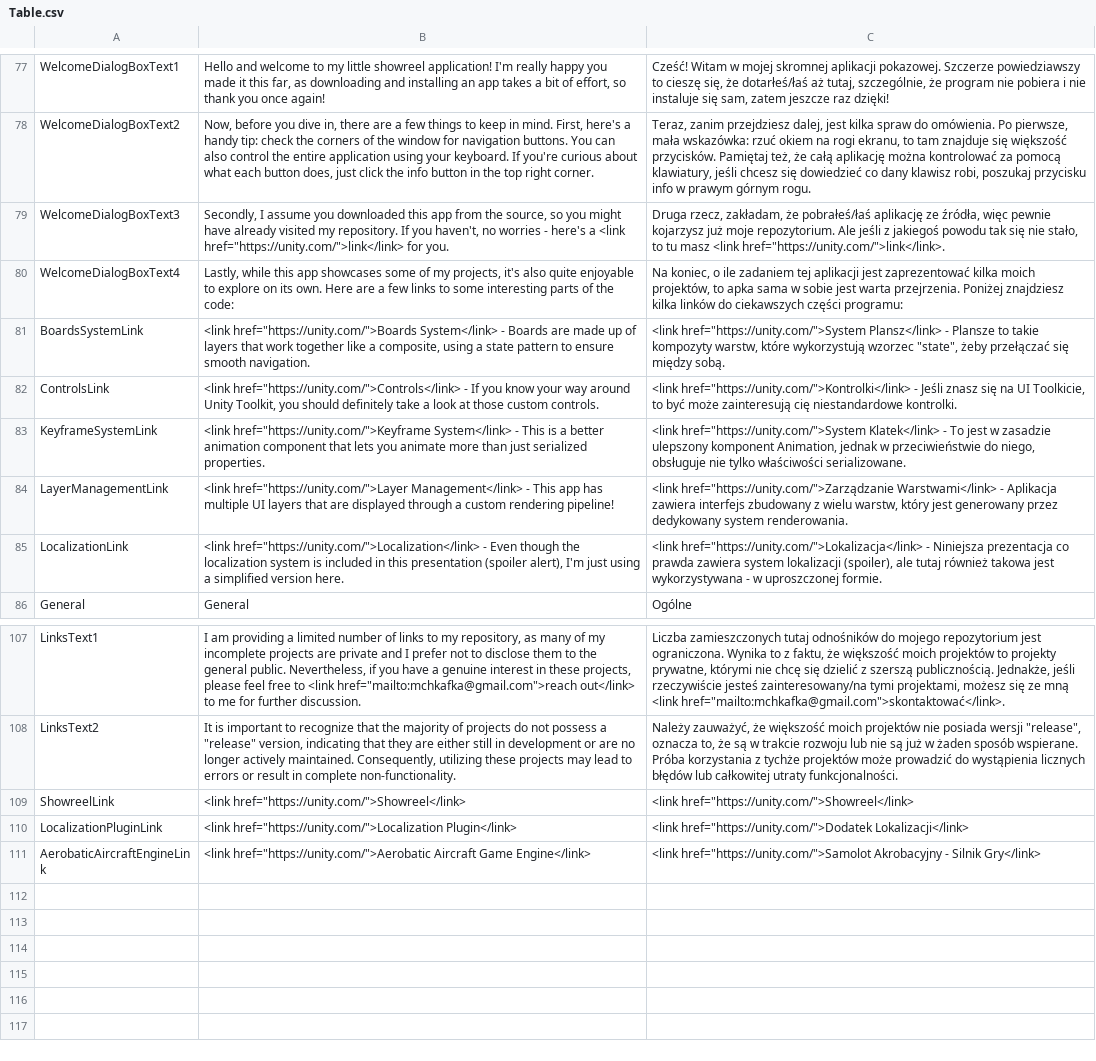
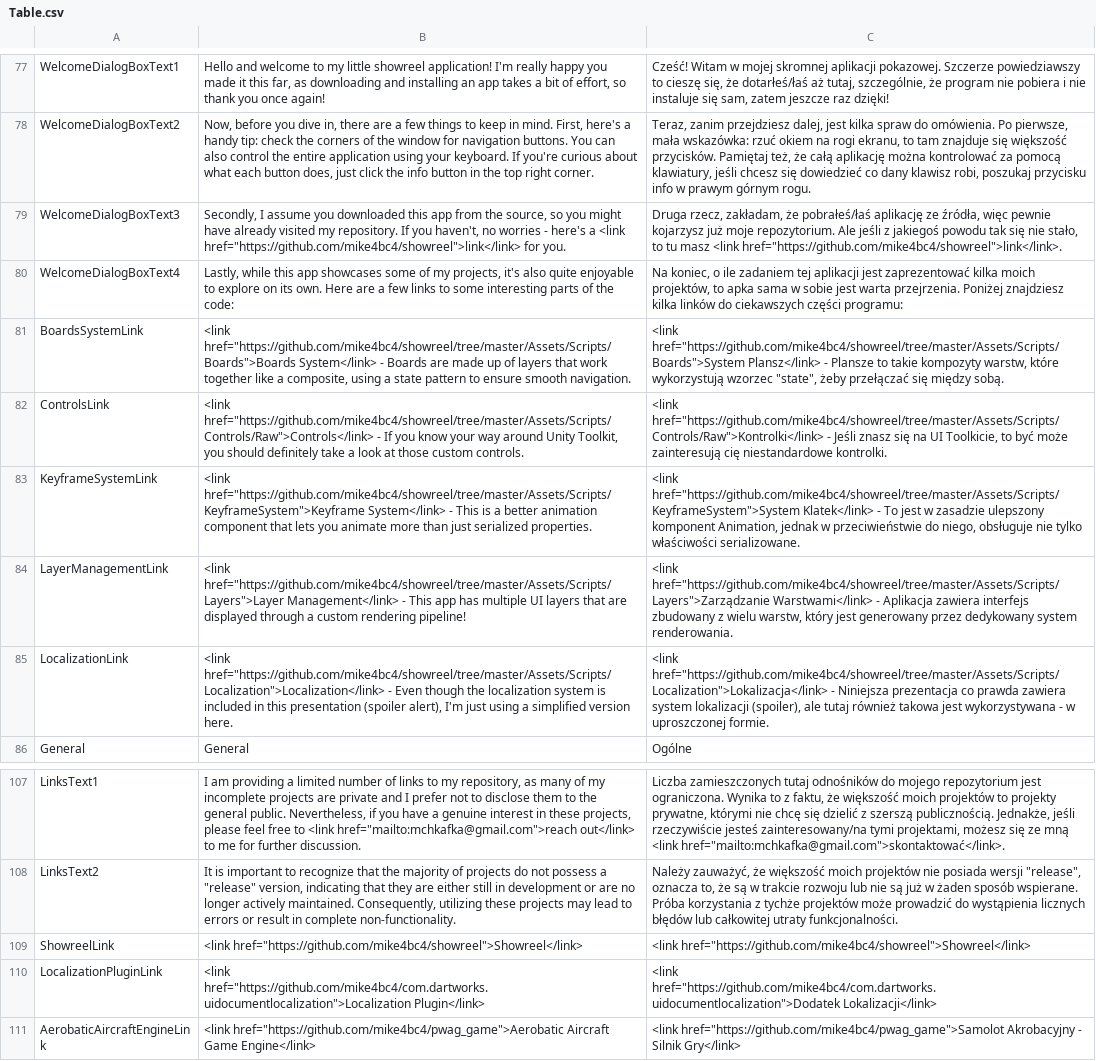
Before and after one commit to mike4bc4/showreel, a CSV file: Assets/Localization/Tables/Table.csv, drawn as a sheet; only a part is shown, gaps mark what is left out; the diff names each change by its address in the sheet, - before the commit and + after, or states it on an @@ line.

Commit message:
Removed unused styles, added links to translations.

```diff
--- a/Assets/Localization/Tables/Table.csv
+++ b/Assets/Localization/Tables/Table.csv
-B79: …a <link href="https://unity.com/">link</link> for you.
+B79: …a <link href="https://github.com/mike4bc4/showreel">link</link> for you.
-C79: …masz <link href="https://unity.com/">link</link>.
+C79: …masz <link href="https://github.com/mike4bc4/showreel">link</link>.
-B81: <link href="https://unity.com/">Boards System</link> -…
+B81: <link href="https://github.com/mike4bc4/showreel/tree/master/Assets/Scripts/Boards">Boards System</link> -…
-C81: <link href="https://unity.com/">System Plansz</link> -…
+C81: <link href="https://github.com/mike4bc4/showreel/tree/master/Assets/Scripts/Boards">System Plansz</link> -…
-B82: <link href="https://unity.com/">Controls</link> - If…
+B82: <link href="https://github.com/mike4bc4/showreel/tree/master/Assets/Scripts/Controls/Raw">Controls</link> - If…
-C82: <link href="https://unity.com/">Kontrolki</link> - Jeśli…
+C82: <link href="https://github.com/mike4bc4/showreel/tree/master/Assets/Scripts/Controls/Raw">Kontrolki</link> - Jeśli…
-B83: <link href="https://unity.com/">Keyframe System</link> -…
+B83: <link href="https://github.com/mike4bc4/showreel/tree/master/Assets/Scripts/KeyframeSystem">Keyframe System</link> -…
-C83: <link href="https://unity.com/">System Klatek</link> -…
+C83: <link href="https://github.com/mike4bc4/showreel/tree/master/Assets/Scripts/KeyframeSystem">System Klatek</link> -…
-B84: <link href="https://unity.com/">Layer Management</link> -…
+B84: <link href="https://github.com/mike4bc4/showreel/tree/master/Assets/Scripts/Layers">Layer Management</link> -…
-C84: <link href="https://unity.com/">Zarządzanie Warstwami</link> -…
+C84: <link href="https://github.com/mike4bc4/showreel/tree/master/Assets/Scripts/Layers">Zarządzanie Warstwami</link> -…
-B85: <link href="https://unity.com/">Localization</link> - Even…
+B85: <link href="https://github.com/mike4bc4/showreel/tree/master/Assets/Scripts/Localization">Localization</link> - Even…
-C85: <link href="https://unity.com/">Lokalizacja</link> - Niniejsza…
+C85: <link href="https://github.com/mike4bc4/showreel/tree/master/Assets/Scripts/Localization">Lokalizacja</link> - Niniejsza…
-B109: <link href="https://unity.com/">Showreel</link>
+B109: <link href="https://github.com/mike4bc4/showreel">Showreel</link>
-C109: <link href="https://unity.com/">Showreel</link>
+C109: <link href="https://github.com/mike4bc4/showreel">Showreel</link>
-B110: <link href="https://unity.com/">Localization Plugin</link>
+B110: <link href="https://github.com/mike4bc4/com.dartworks.uidocumentlocalization">Localization Plugin</link>
-C110: <link href="https://unity.com/">Dodatek Lokalizacji</link>
+C110: <link href="https://github.com/mike4bc4/com.dartworks.uidocumentlocalization">Dodatek Lokalizacji</link>
-B111: <link href="https://unity.com/">Aerobatic Aircraft Game…
+B111: <link href="https://github.com/mike4bc4/pwag_game">Aerobatic Aircraft Game…
-C111: <link href="https://unity.com/">Samolot Akrobacyjny -…
+C111: <link href="https://github.com/mike4bc4/pwag_game">Samolot Akrobacyjny -…
```
Also changed, not shown: 9 other files.
